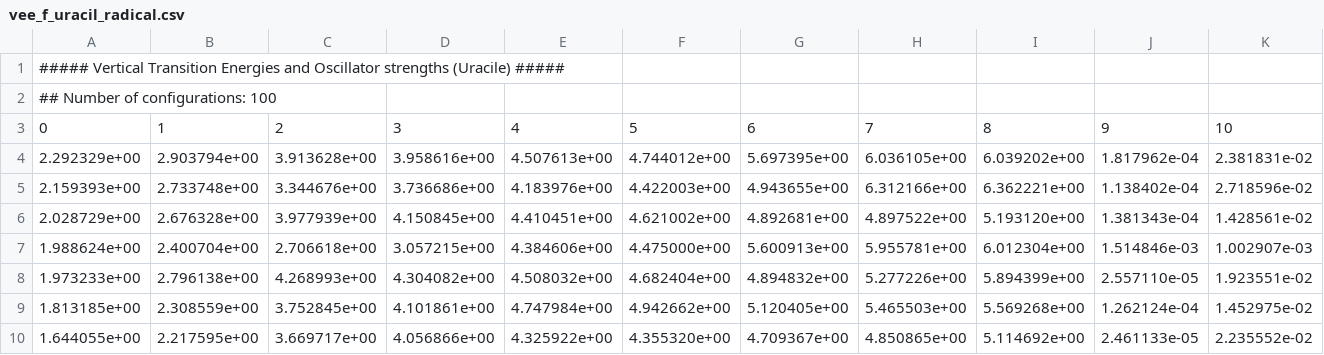
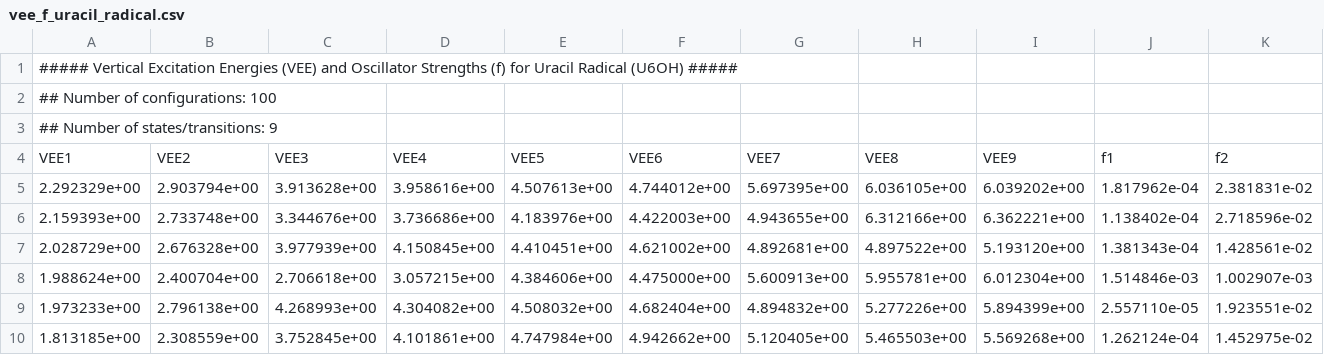
Before and after one commit to lucerlab/GMM-NEA, a CSV file: Data/vee_f_uracil_radical.csv, drawn as a sheet; only a part is shown; the shorter side is filled out with more unchanged rows; removed rows and columns are numbered as before the commit, all else as after; rows hold the shown columns only; the diff names each change by its address in the sheet, - before the commit and + after, or states it on an @@ line.

```diff
--- a/Data/vee_f_uracil_radical.csv
+++ b/Data/vee_f_uracil_radical.csv
-A1: ##### Vertical Transition Energies and Oscillator strengths (Uracile) #####
+A1: ##### Vertical Excitation Energies (VEE) and Oscillator Strengths (f) for Uracil Radical (U6OH) #####
-row 3: 0 | 1 | 2 | 3 | 4 | 5 | 6 | 7 | 8 | 9 | 10
+row 3: ## Number of states/transitions: 9
+row 4: VEE1 | VEE2 | VEE3 | VEE4 | VEE5 | VEE6 | VEE7 | VEE8 | VEE9 | f1 | f2
```
Also changed, not shown: 3 other files.
